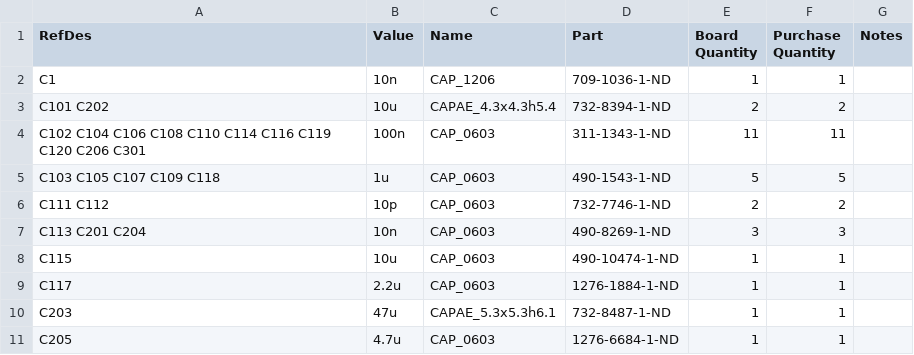
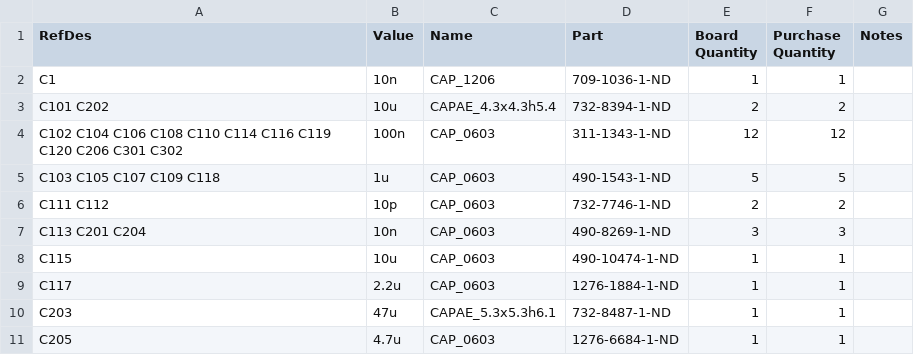
Before and after one commit to mcgill-robotics-archive/electrical, a CSV file: rover/interface/tiva-test-board/tiva-test-board.csv, drawn as a sheet; only a part is shown.

Commit message:
Miscellenious improvements to interface board routing, modifications to ensure schematic and pcb are in sync

```diff
--- a/rover/interface/tiva-test-board/tiva-test-board.csv
+++ b/rover/interface/tiva-test-board/tiva-test-board.csv
@@ -3,3 +3,3 @@ C1,10n,CAP_1206,709-1036-1-ND,1,1,
 C101 C202,10u,CAPAE_4.3x4.3h5.4,732-8394-1-ND,2,2,
-C102 C104 C106 C108 C110 C114 C116 C119 C120 C206 C301,100n,CAP_0603,311-1343-1-ND,11,11,
+C102 C104 C106 C108 C110 C114 C116 C119 C120 C206 C301 C302,100n,CAP_0603,311-1343-1-ND,12,12,
 C103 C105 C107 C109 C118,1u,CAP_0603,490-1543-1-ND,5,5,
```
Also changed, not shown: 2 other files.
